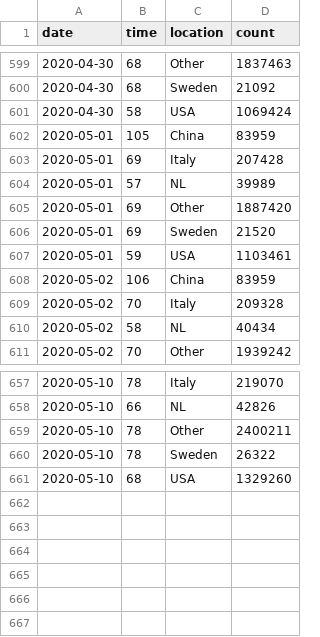
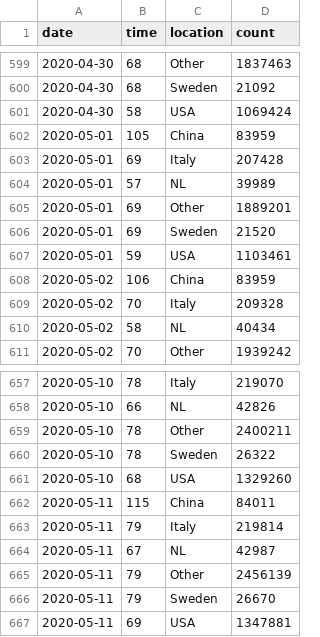
Before and after one commit to robhanssen/covid-19, a CSV file: data/covid-spread-vs-at-100cases.csv, drawn as a sheet; only a part is shown, gaps mark what is left out.

```diff
--- a/data/covid-spread-vs-at-100cases.csv
+++ b/data/covid-spread-vs-at-100cases.csv
@@ -604,3 +604,3 @@ date,time,location,count
 2020-05-01,57,NL,39989
-2020-05-01,69,Other,1887420
+2020-05-01,69,Other,1889201
 2020-05-01,69,Sweden,21520
@@ -661 +661,7 @@ date,time,location,count
 2020-05-10,68,USA,1329260
+2020-05-11,115,China,84011
+2020-05-11,79,Italy,219814
+2020-05-11,67,NL,42987
+2020-05-11,79,Other,2456139
+2020-05-11,79,Sweden,26670
+2020-05-11,69,USA,1347881
```
Also changed, not shown: data/covid-spread.csv, data/covid-us-deaths.csv, 18 other files.
